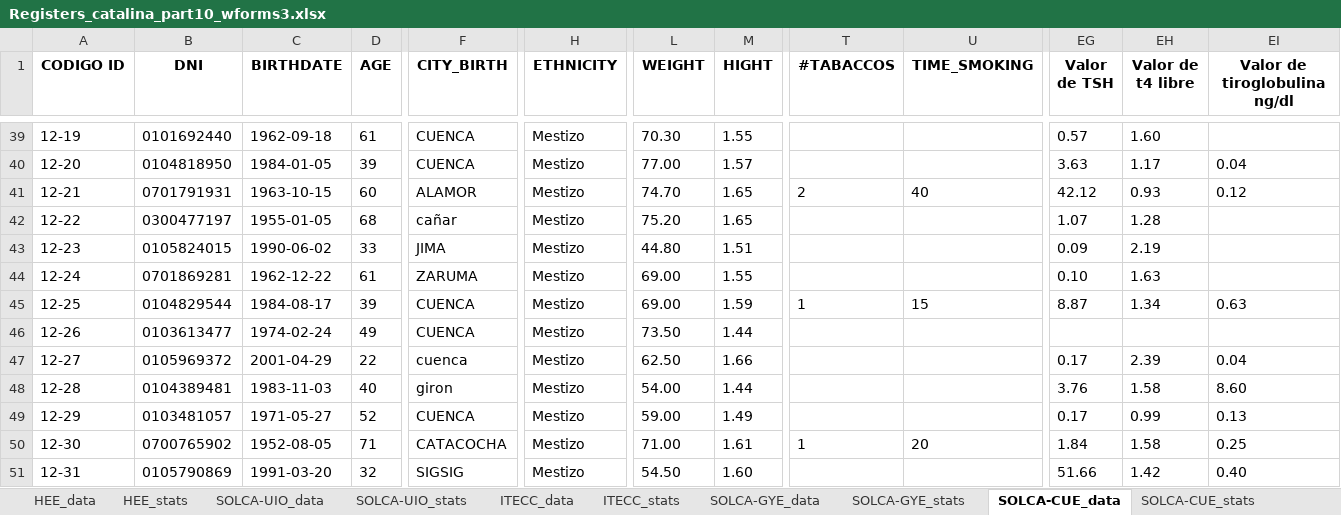
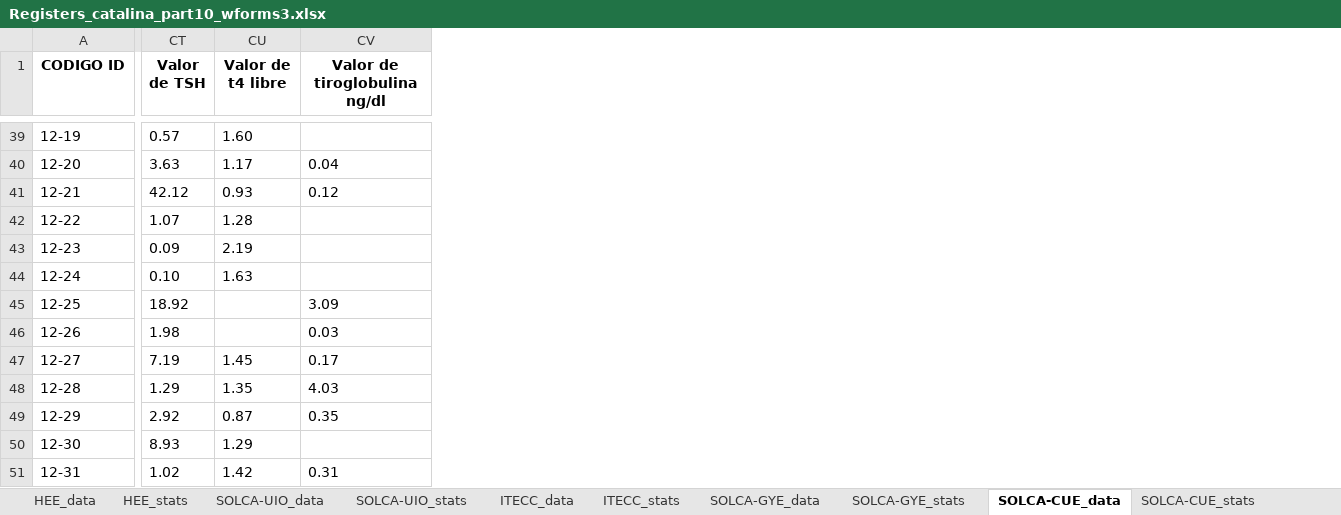
Before and after one commit to NotLui5/CATALINA_PROJECT, an Excel workbook: data_extracted/Registers_catalina_part10_wforms3.xlsx, sheet SOLCA-CUE_data, drawn as a sheet; only a part is shown, gaps mark what is left out; values as stored, in another font and other column widths than the file's, no borders; removed rows and columns are numbered as before the commit, all else as after; the diff covers the shown part only; the diff names each change by its address in the sheet, - before the commit and + after, or states it on an @@ line.

Commit message:
Add data processing scripts and update Excel files for REDCap integration

```diff
--- a/data_extracted/Registers_catalina_part10_wforms3.xlsx (sheet SOLCA-CUE_data)
+++ b/data_extracted/Registers_catalina_part10_wforms3.xlsx (sheet SOLCA-CUE_data)
-column B (DNI), rows 39-51: 0101692440 | 0104818950 | 0701791931 | 0300477197 | 0105824015 | 0701869281 | 0104829544 | 0103613477 | 0105969372 | 0104389481 | 0103481057 | 0700765902 | 0105790869
-column C (BIRTHDATE), rows 39-51: 1962-09-18 | 1984-01-05 | 1963-10-15 | 1955-01-05 | 1990-06-02 | 1962-12-22 | 1984-08-17 | 1974-02-24 | 2001-04-29 | 1983-11-03 | 1971-05-27 | 1952-08-05 | 1991-03-20
-column D (AGE), rows 39-51: 61 | 39 | 60 | 68 | 33 | 61 | 39 | 49 | 22 | 40 | 52 | 71 | 32
-column F (CITY_BIRTH), rows 39-51: CUENCA | CUENCA | ALAMOR | cañar | JIMA | ZARUMA | CUENCA | CUENCA | cuenca | giron | CUENCA | CATACOCHA | SIGSIG
-column H (ETHNICITY), rows 39-51: all Mestizo
-column L (WEIGHT), rows 39-51: 70.30 | 77.00 | 74.70 | 75.20 | 44.80 | 69.00 | 69.00 | 73.50 | 62.50 | 54.00 | 59.00 | 71.00 | 54.50
-column M (HIGHT), rows 39-51: 1.55 | 1.57 | 1.65 | 1.65 | 1.51 | 1.55 | 1.59 | 1.44 | 1.66 | 1.44 | 1.49 | 1.61 | 1.60
-column T (#TABACCOS), rows 41-50: 2 |  |  |  | 1 |  |  |  |  | 1
-column U (TIME_SMOKING), rows 41-50: 40 |  |  |  | 15 |  |  |  |  | 20
-CT45 (Valor de TSH): 8.87
+CT45 (Valor de TSH): 18.92
-CU45 (Valor de t4 libre): 1.34
+CU45 (Valor de t4 libre): (empty)
-CV45 (Valor de tiroglobulina ng/dl): 0.63
+CV45 (Valor de tiroglobulina ng/dl): 3.09
-CT46 (Valor de TSH): (empty)
+CT46 (Valor de TSH): 1.98
-CV46 (Valor de tiroglobulina ng/dl): (empty)
+CV46 (Valor de tiroglobulina ng/dl): 0.03
-CT47 (Valor de TSH): 0.17
+CT47 (Valor de TSH): 7.19
-CU47 (Valor de t4 libre): 2.39
+CU47 (Valor de t4 libre): 1.45
-CV47 (Valor de tiroglobulina ng/dl): 0.04
+CV47 (Valor de tiroglobulina ng/dl): 0.17
-CT48 (Valor de TSH): 3.76
+CT48 (Valor de TSH): 1.29
-CU48 (Valor de t4 libre): 1.58
+CU48 (Valor de t4 libre): 1.35
-CV48 (Valor de tiroglobulina ng/dl): 8.60
+CV48 (Valor de tiroglobulina ng/dl): 4.03
-CT49 (Valor de TSH): 0.17
+CT49 (Valor de TSH): 2.92
-CU49 (Valor de t4 libre): 0.99
+CU49 (Valor de t4 libre): 0.87
-CV49 (Valor de tiroglobulina ng/dl): 0.13
+CV49 (Valor de tiroglobulina ng/dl): 0.35
-CT50 (Valor de TSH): 1.84
+CT50 (Valor de TSH): 8.93
-CU50 (Valor de t4 libre): 1.58
+CU50 (Valor de t4 libre): 1.29
-CV50 (Valor de tiroglobulina ng/dl): 0.25
+CV50 (Valor de tiroglobulina ng/dl): (empty)
-CT51 (Valor de TSH): 51.66
+CT51 (Valor de TSH): 1.02
-CV51 (Valor de tiroglobulina ng/dl): 0.40
+CV51 (Valor de tiroglobulina ng/dl): 0.31
```
Also changed, not shown: 18 added columns, 48 removed columns and 450 edited cells elsewhere in this sheet, sheet HOSP-AMBATO_data, sheet SOLCA-UIO_data, sheet HOSP-EDGARDO-PERU_data, sheet HEE_data, sheet HOSP-MANUEL-QUINT-URUGUAY_data, sheet HOSP-AMBATO_stats, 13 more sheets, code_book/Libro de codigos redcap.xlsx, code_book/Variables Actualizada.xlsx, 22 other files.
